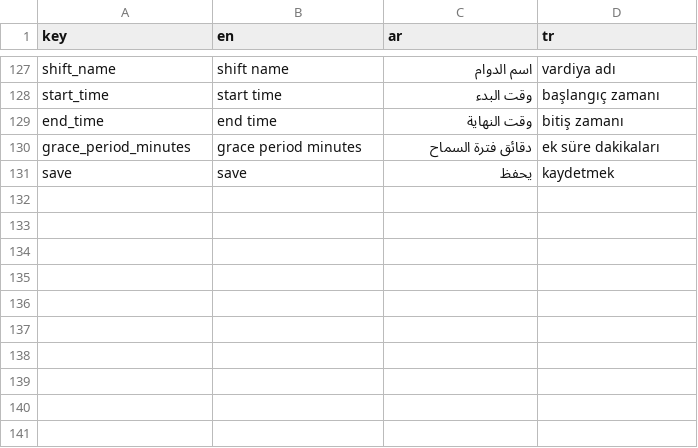
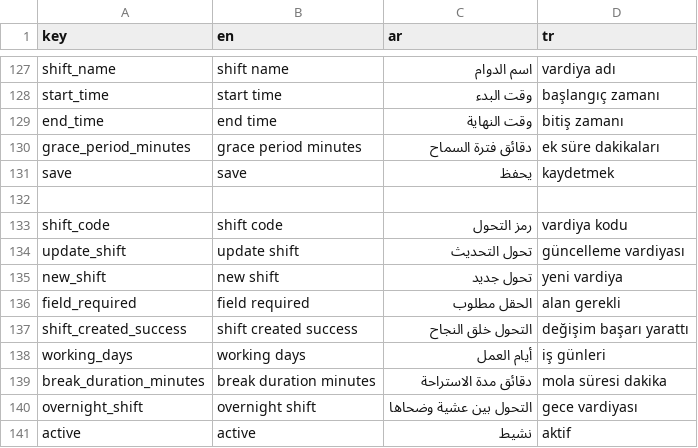
Before and after one commit to El-Baltagy/pissarde, a CSV file: assets/l10n/translations.csv, drawn as a sheet; only a part is shown, gaps mark what is left out; the diff names each change by its address in the sheet, - before the commit and + after, or states it on an @@ line.

```diff
--- a/assets/l10n/translations.csv
+++ b/assets/l10n/translations.csv
+row 132: (empty)
+row 133: shift_code | shift code | رمز التحول | vardiya kodu
+row 134: update_shift | update shift | تحول التحديث | güncelleme vardiyası
+row 135: new_shift | new shift | تحول جديد | yeni vardiya
+row 136: field_required | field required | الحقل مطلوب | alan gerekli
+row 137: shift_created_success | shift created success | التحول خلق النجاح | değişim başarı yarattı
+row 138: working_days | working days | أيام العمل | iş günleri
+row 139: break_duration_minutes | break duration minutes | دقائق مدة الاستراحة | mola süresi dakika
+row 140: overnight_shift | overnight shift | التحول بين عشية وضحاها | gece vardiyası
+row 141: active | active | نشيط | aktif
```
Also changed, not shown: 15 other files.
